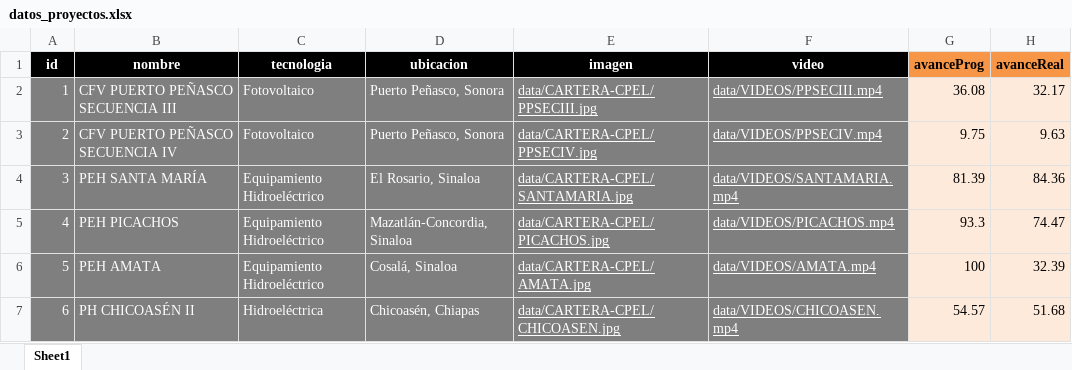
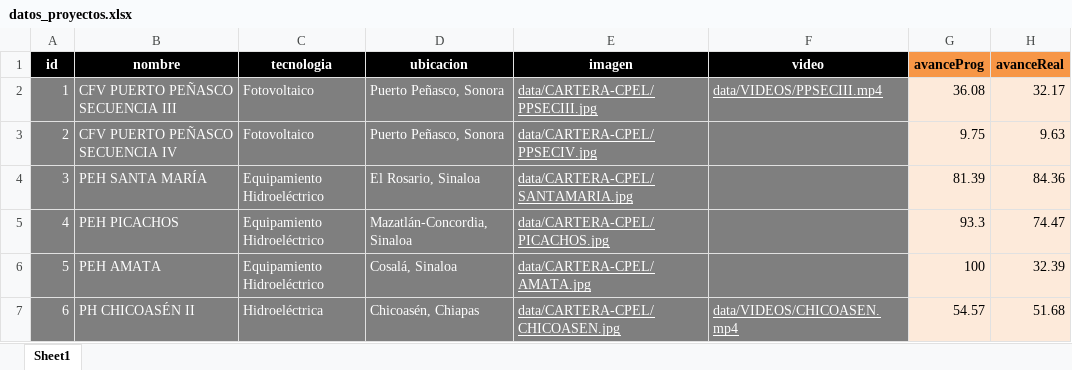
Before and after one commit to Igeophysicist/proyectos_cpel, an Excel workbook: cartera-cpel/data/datos_proyectos.xlsx, sheet Sheet1, drawn as a sheet; only a part is shown; values as stored, in another font and other column widths than the file's, no borders; the diff names each change by its address in the sheet, - before the commit and + after, or states it on an @@ line.

Commit message:
Add files via upload

```diff
--- a/cartera-cpel/data/datos_proyectos.xlsx (sheet Sheet1)
+++ b/cartera-cpel/data/datos_proyectos.xlsx (sheet Sheet1)
-F3 (video): data/VIDEOS/PPSECIV.mp4
+F3 (video): (empty)
-F4 (video): data/VIDEOS/SANTAMARIA.mp4
+F4 (video): (empty)
-F5 (video): data/VIDEOS/PICACHOS.mp4
+F5 (video): (empty)
-F6 (video): data/VIDEOS/AMATA.mp4
+F6 (video): (empty)
```
